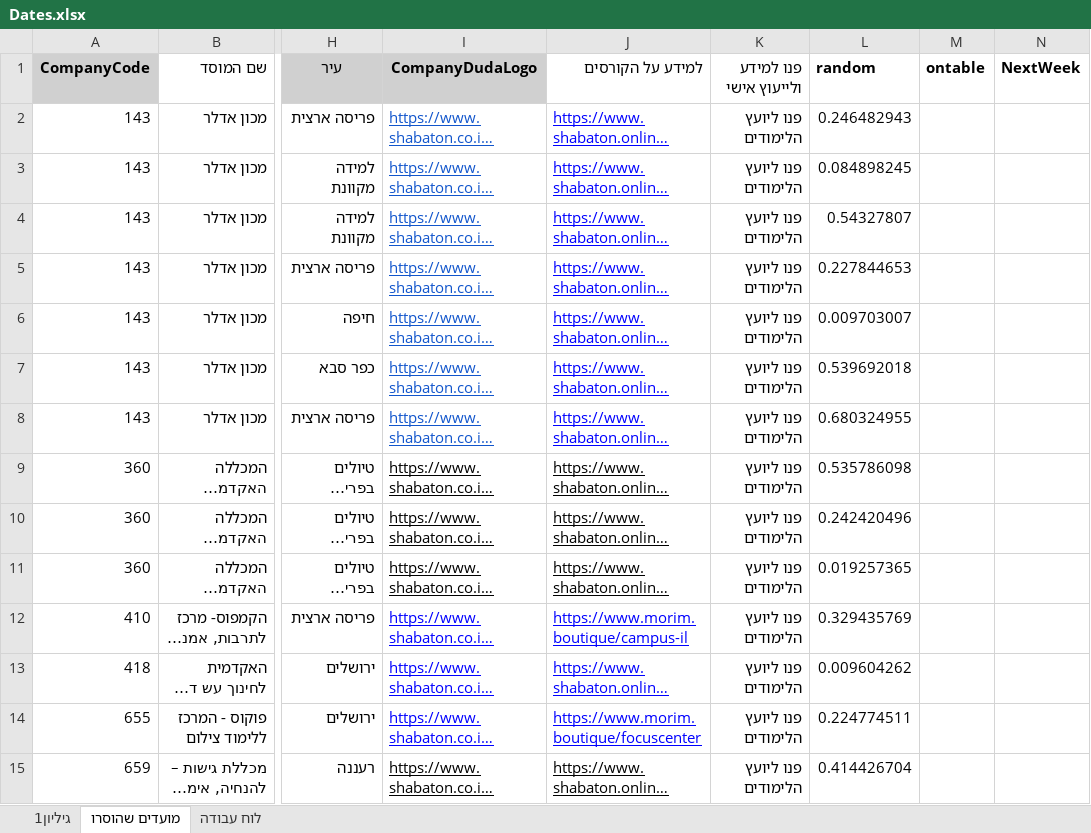
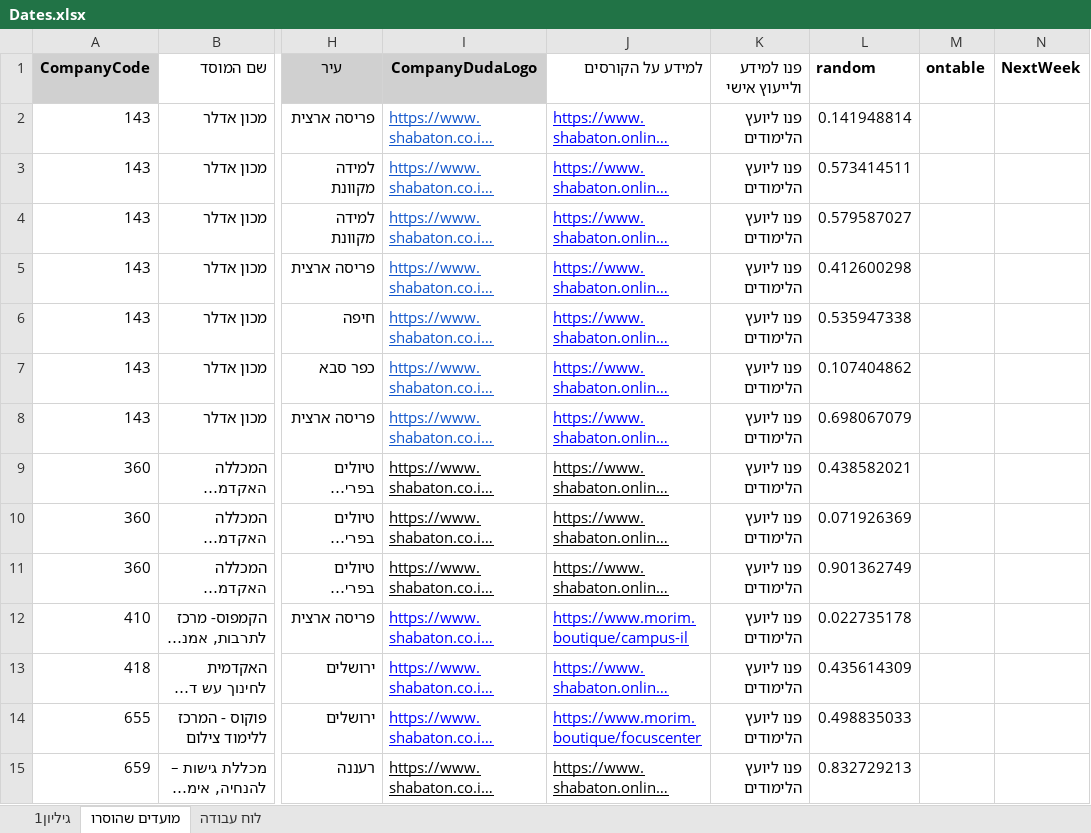
Before and after one commit to shabatoncourses-gif/duda-ai-bot, an Excel workbook: data/Dates.xlsx, sheet מועדים שהוסרו, drawn as a sheet; only a part is shown, gaps mark what is left out; long unchanged cells end in …; values as stored, in another font and other column widths than the file's, no borders; charts and pictures and table styles not drawn; the diff covers the shown part only; the diff names each change by its address in the sheet, - before the commit and + after, or states it on an @@ line.

```diff
--- a/data/Dates.xlsx (sheet מועדים שהוסרו)
+++ b/data/Dates.xlsx (sheet מועדים שהוסרו)
-L2 (random): 0.246482943
+L2 (random): 0.141948814
-L3 (random): 0.084898245
+L3 (random): 0.573414511
-L4 (random): 0.54327807
+L4 (random): 0.579587027
-L5 (random): 0.227844653
+L5 (random): 0.412600298
-L6 (random): 0.009703007
+L6 (random): 0.535947338
-L7 (random): 0.539692018
+L7 (random): 0.107404862
-L8 (random): 0.680324955
+L8 (random): 0.698067079
-L9 (random): 0.535786098
+L9 (random): 0.438582021
-L10 (random): 0.242420496
+L10 (random): 0.071926369
-L11 (random): 0.019257365
+L11 (random): 0.901362749
-L12 (random): 0.329435769
+L12 (random): 0.022735178
-L13 (random): 0.009604262
+L13 (random): 0.435614309
-L14 (random): 0.224774511
+L14 (random): 0.498835033
-L15 (random): 0.414426704
+L15 (random): 0.832729213
```
Also changed, not shown: 215 edited cells elsewhere in this sheet, sheet גיליון1, data/מסד_דודא.xlsx.
